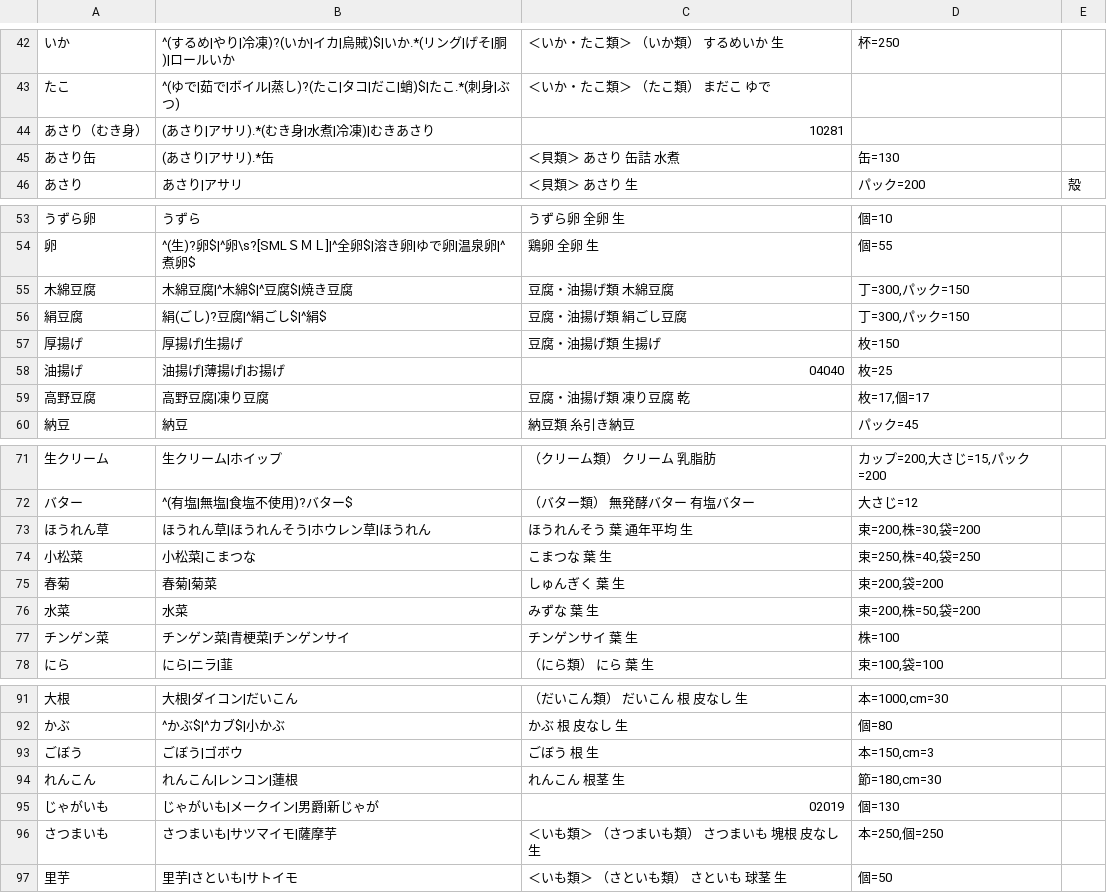
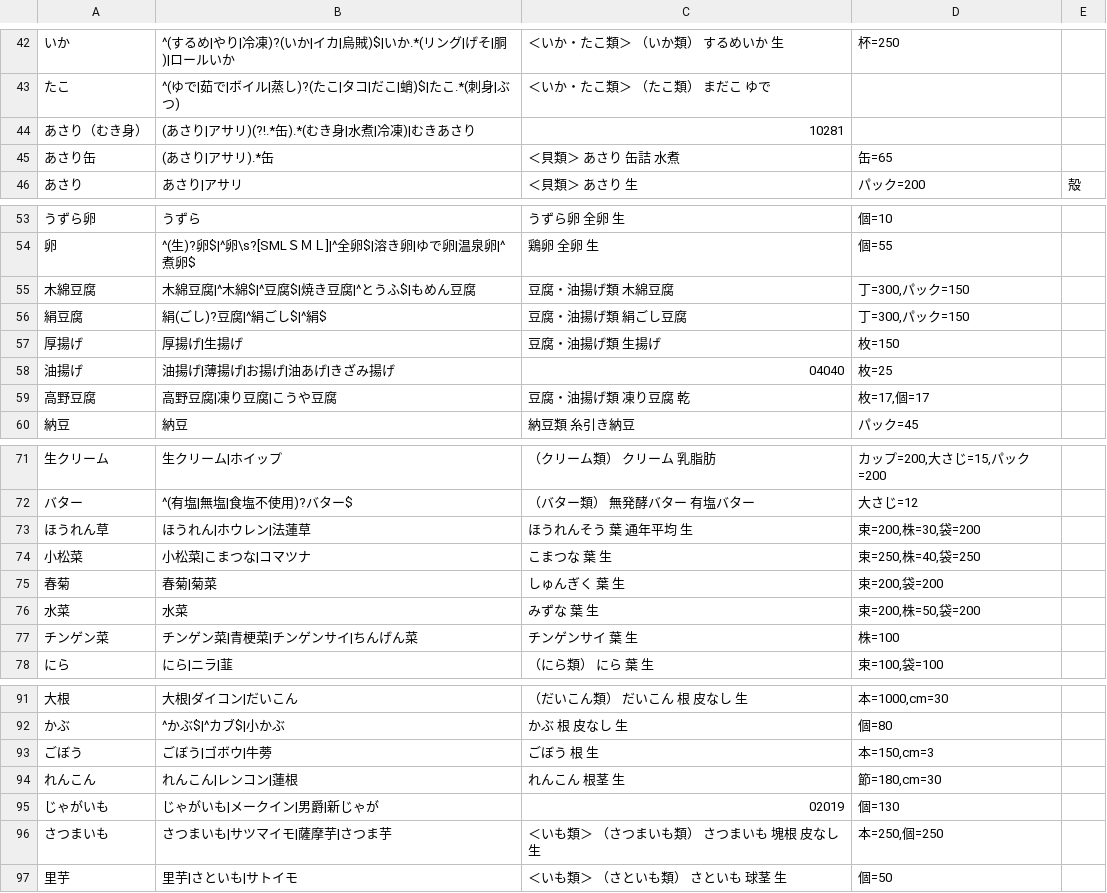
Before and after one commit to shouhokuammrs-rgb/MaiRecipe, a TSV file: scripts/nutrition/foods.tsv, drawn as a sheet; only a part is shown, gaps mark what is left out; the diff covers the shown part only.

```diff
--- a/scripts/nutrition/foods.tsv
+++ b/scripts/nutrition/foods.tsv
@@ -43,4 +43,4 @@
 たこ	^(ゆで|茹で|ボイル|蒸し)?(たこ|タコ|だこ|蛸)$|たこ.*(刺身|ぶつ)	＜いか・たこ類＞ （たこ類） まだこ ゆで
-あさり（むき身）	(あさり|アサリ).*(むき身|水煮|冷凍)|むきあさり	10281	
-あさり缶	(あさり|アサリ).*缶	＜貝類＞ あさり 缶詰 水煮	缶=130
+あさり（むき身）	(あさり|アサリ)(?!.*缶).*(むき身|水煮|冷凍)|むきあさり	10281
+あさり缶	(あさり|アサリ).*缶	＜貝類＞ あさり 缶詰 水煮	缶=65
 あさり	あさり|アサリ	＜貝類＞ あさり 生	パック=200	殻
@@ -54,7 +54,7 @@
 卵	^(生)?卵$|^卵\s?[SMLＳＭＬ]|^全卵$|溶き卵|ゆで卵|温泉卵|^煮卵$	鶏卵 全卵 生	個=55
-木綿豆腐	木綿豆腐|^木綿$|^豆腐$|焼き豆腐	豆腐・油揚げ類 木綿豆腐	丁=300,パック=150
+木綿豆腐	木綿豆腐|^木綿$|^豆腐$|焼き豆腐|^とうふ$|もめん豆腐	豆腐・油揚げ類 木綿豆腐	丁=300,パック=150
 絹豆腐	絹(ごし)?豆腐|^絹ごし$|^絹$	豆腐・油揚げ類 絹ごし豆腐	丁=300,パック=150
 厚揚げ	厚揚げ|生揚げ	豆腐・油揚げ類 生揚げ	枚=150
-油揚げ	油揚げ|薄揚げ|お揚げ	04040	枚=25
-高野豆腐	高野豆腐|凍り豆腐	豆腐・油揚げ類 凍り豆腐 乾	枚=17,個=17
+油揚げ	油揚げ|薄揚げ|お揚げ|油あげ|きざみ揚げ	04040	枚=25
+高野豆腐	高野豆腐|凍り豆腐|こうや豆腐	豆腐・油揚げ類 凍り豆腐 乾	枚=17,個=17
 納豆	納豆	納豆類 糸引き納豆	パック=45
@@ -72,7 +72,7 @@
 バター	^(有塩|無塩|食塩不使用)?バター$	（バター類） 無発酵バター 有塩バター	大さじ=12
-ほうれん草	ほうれん草|ほうれんそう|ホウレン草|ほうれん	ほうれんそう 葉 通年平均 生	束=200,株=30,袋=200
-小松菜	小松菜|こまつな	こまつな 葉 生	束=250,株=40,袋=250
+ほうれん草	ほうれん|ホウレン|法蓮草	ほうれんそう 葉 通年平均 生	束=200,株=30,袋=200
+小松菜	小松菜|こまつな|コマツナ	こまつな 葉 生	束=250,株=40,袋=250
 春菊	春菊|菊菜	しゅんぎく 葉 生	束=200,袋=200
 水菜	水菜	みずな 葉 生	束=200,株=50,袋=200
-チンゲン菜	チンゲン菜|青梗菜|チンゲンサイ	チンゲンサイ 葉 生	株=100
+チンゲン菜	チンゲン菜|青梗菜|チンゲンサイ|ちんげん菜	チンゲンサイ 葉 生	株=100
 にら	にら|ニラ|韮	（にら類） にら 葉 生	束=100,袋=100
@@ -92,6 +92,6 @@
 かぶ	^かぶ$|^カブ$|小かぶ	かぶ 根 皮なし 生	個=80
-ごぼう	ごぼう|ゴボウ	ごぼう 根 生	本=150,cm=3
+ごぼう	ごぼう|ゴボウ|牛蒡	ごぼう 根 生	本=150,cm=3
 れんこん	れんこん|レンコン|蓮根	れんこん 根茎 生	節=180,cm=30
 じゃがいも	じゃがいも|メークイン|男爵|新じゃが	02019	個=130
-さつまいも	さつまいも|サツマイモ|薩摩芋	＜いも類＞ （さつまいも類） さつまいも 塊根 皮なし 生	本=250,個=250
+さつまいも	さつまいも|サツマイモ|薩摩芋|さつま芋	＜いも類＞ （さつまいも類） さつまいも 塊根 皮なし 生	本=250,個=250
 里芋	里芋|さといも|サトイモ	＜いも類＞ （さといも類） さといも 球茎 生	個=50
```
Also changed, not shown: 3 edited cells elsewhere in this file, 8 other files.
